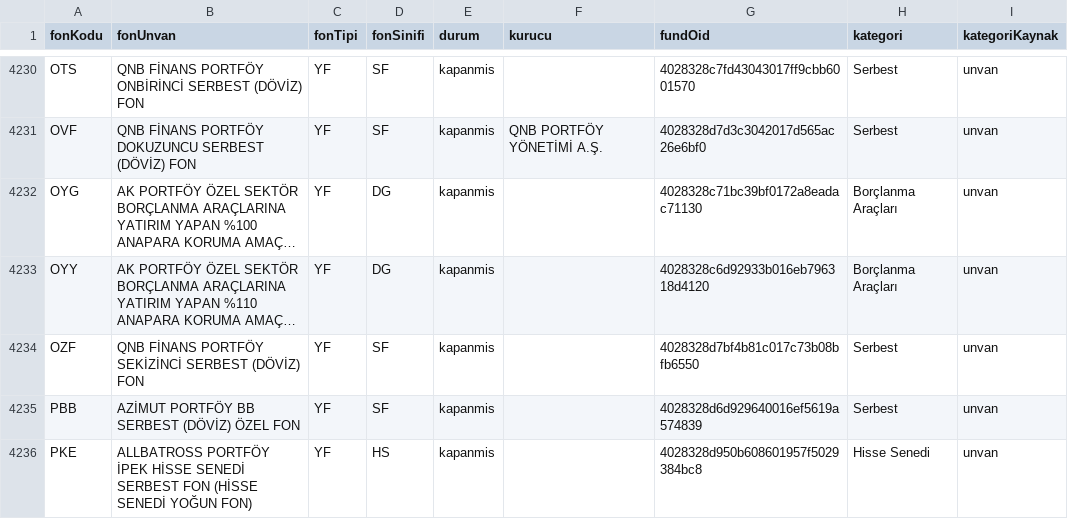
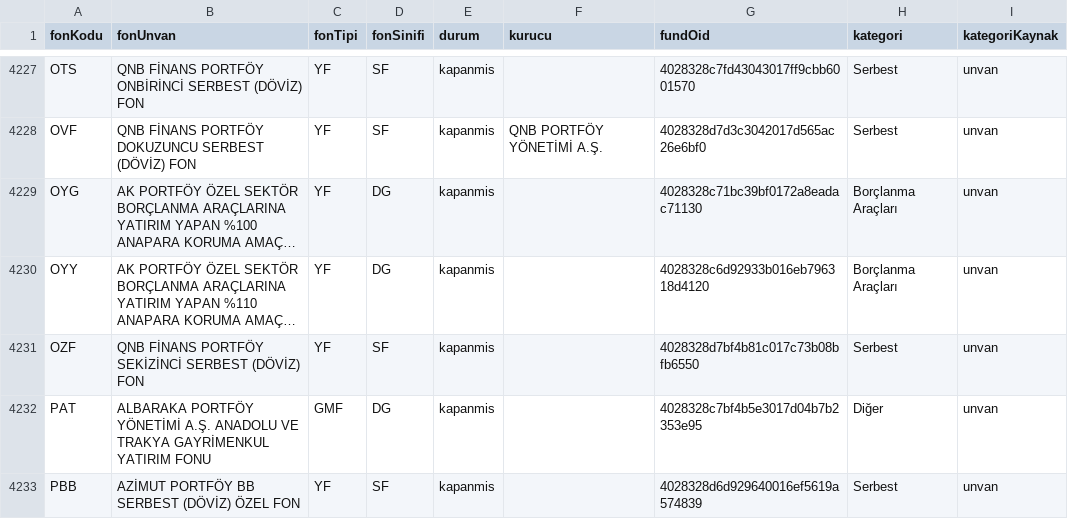
Before and after one commit to sercannnnn/fon-analiz-veri, a CSV file: veri/fon_kunye_kap.csv, drawn as a sheet; only a part is shown, gaps mark what is left out; the shorter side is filled out with more unchanged rows; long unchanged cells end in …; the diff covers the shown part only; the diff names each change by its address in the sheet, - before the commit and + after, or states it on an @@ line.

```diff
--- a/veri/fon_kunye_kap.csv
+++ b/veri/fon_kunye_kap.csv
+row 4232: PAT | ALBARAKA PORTFÖY YÖNETİMİ A.Ş. ANADOLU VE TRAKYA GAYRİMENKUL YATIRIM FONU | GMF | DG | kapanmis |  | 4028328c7bf4b5e3017d04b7b2353e95 | Diğer | unvan
```
Also changed, not shown: 8 added rows, 9 removed rows and 8 edited cells elsewhere in this file, 3 other files.
